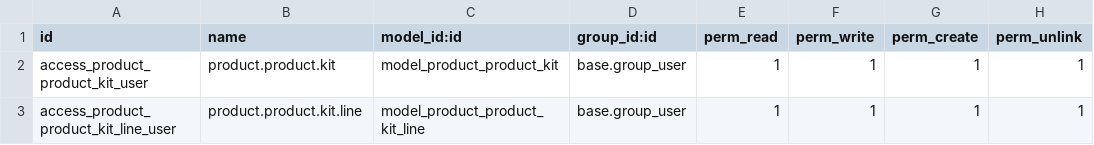
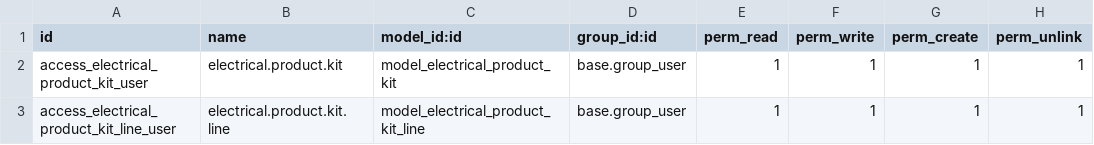
Before and after one commit to Micronaet/micronaet-electrical, a CSV file: electrical_product_load_kit/security/ir.model.access.csv, drawn as a sheet.

```diff
--- a/electrical_product_load_kit/security/ir.model.access.csv
+++ b/electrical_product_load_kit/security/ir.model.access.csv
@@ -1,3 +1,3 @@
 "id","name","model_id:id","group_id:id","perm_read","perm_write","perm_create","perm_unlink"
-access_product_product_kit_user,product.product.kit,model_product_product_kit,base.group_user,1,1,1,1
-access_product_product_kit_line_user,product.product.kit.line,model_product_product_kit_line,base.group_user,1,1,1,1
+access_electrical_product_kit_user,electrical.product.kit,model_electrical_product_kit,base.group_user,1,1,1,1
+access_electrical_product_kit_line_user,electrical.product.kit.line,model_electrical_product_kit_line,base.group_user,1,1,1,1
```
Also changed, not shown: 1 other file.
